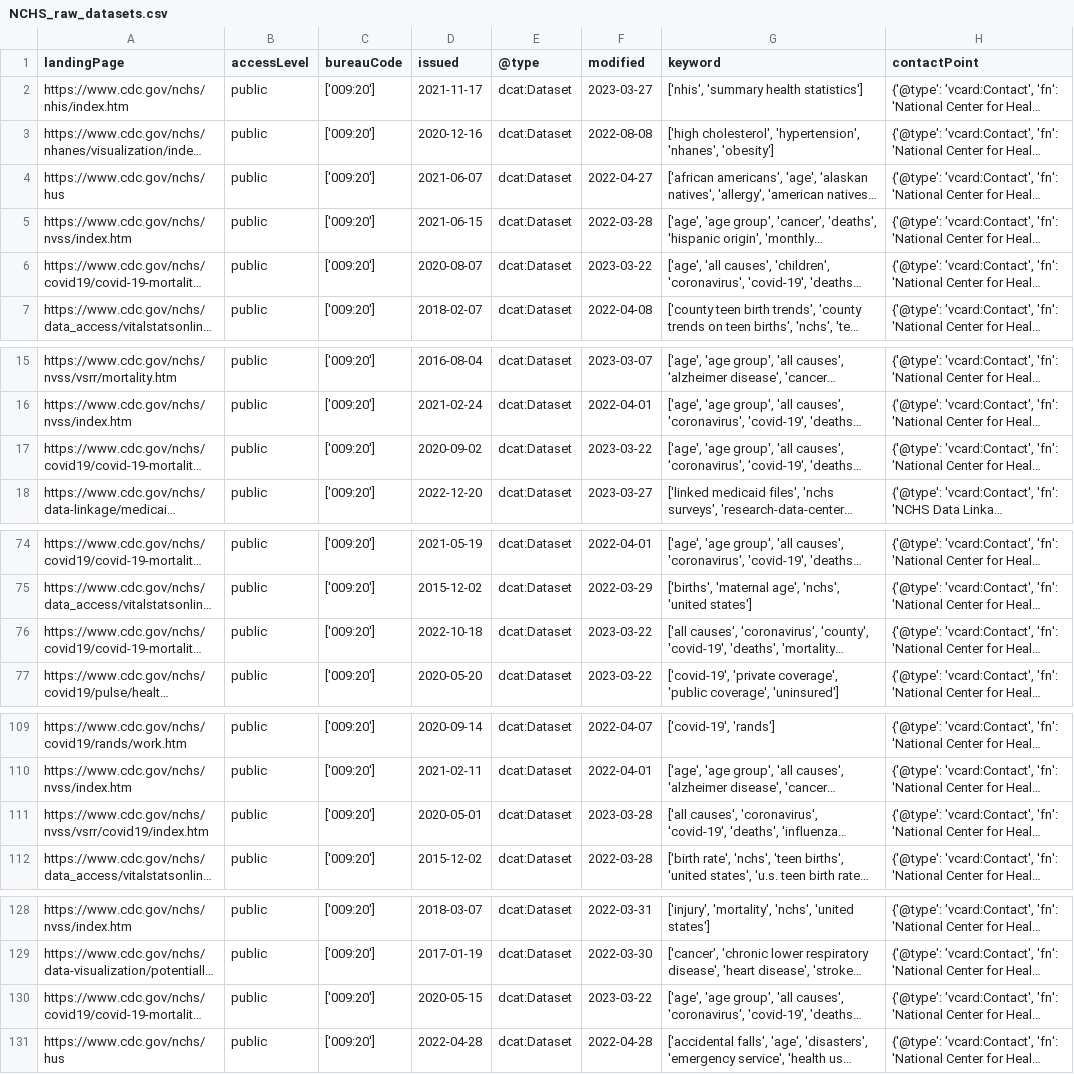
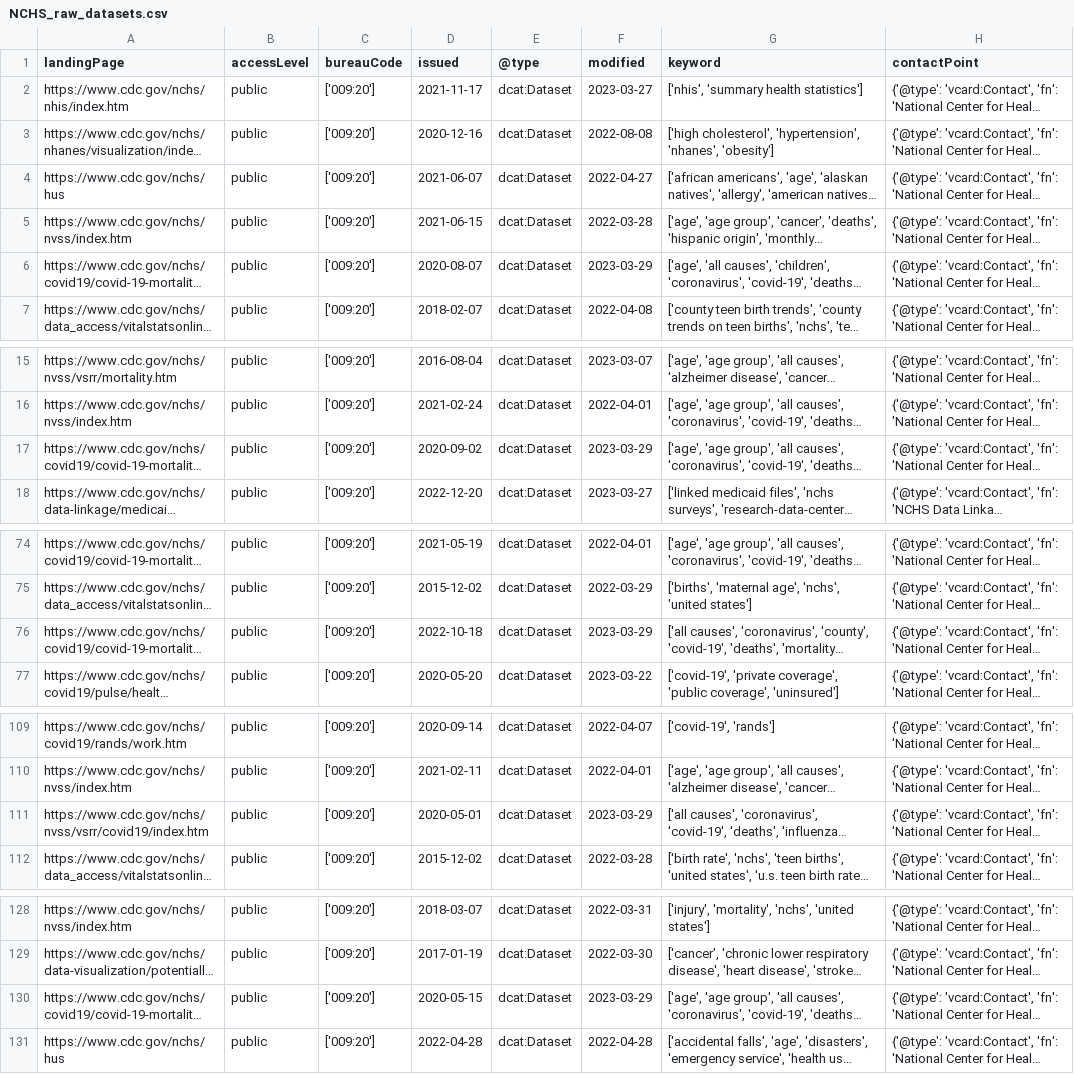
Before and after one commit to thoppe/NCHS-public-metadata-validator, a CSV file: NCHS_raw_datasets.csv, drawn as a sheet; only a part is shown, gaps mark what is left out; long unchanged cells end in …; the diff covers the shown part only; the diff names each change by its address in the sheet, - before the commit and + after, or states it on an @@ line.

```diff
--- a/NCHS_raw_datasets.csv
+++ b/NCHS_raw_datasets.csv
-F6 (modified): 2023-03-22
+F6 (modified): 2023-03-29
-F17 (modified): 2023-03-22
+F17 (modified): 2023-03-29
-F76 (modified): 2023-03-22
+F76 (modified): 2023-03-29
-F111 (modified): 2023-03-28
+F111 (modified): 2023-03-29
-F130 (modified): 2023-03-22
+F130 (modified): 2023-03-29
```
Also changed, not shown: 18 edited cells elsewhere in this file, 1 other file.
